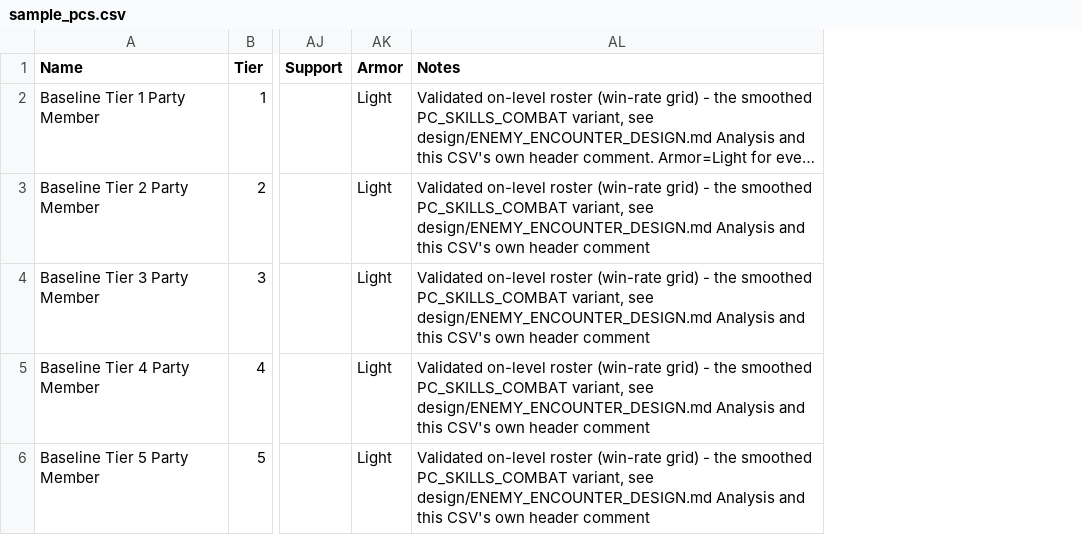
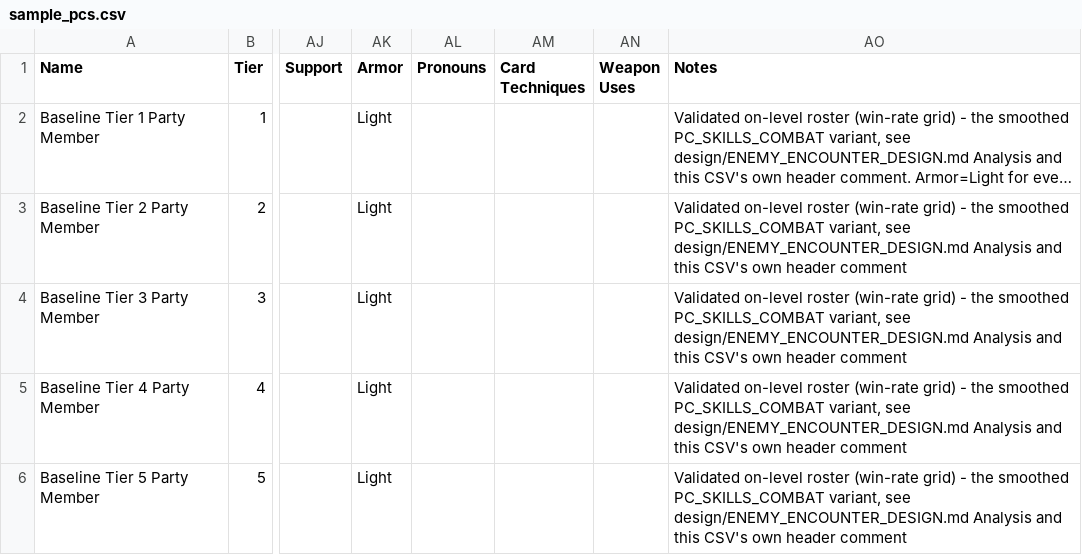
Before and after one commit to sessorach/flagonquest, a CSV file: design/enemy_sim/sample_pcs.csv, drawn as a sheet; only a part is shown, gaps mark what is left out; long unchanged cells end in …; the diff covers the shown part only; the diff names each change by its address in the sheet, - before the commit and + after, or states it on an @@ line.

```diff
--- a/design/enemy_sim/sample_pcs.csv
+++ b/design/enemy_sim/sample_pcs.csv
+column AL (Pronouns), empty
+column AM (Card Techniques), empty
+column AN (Weapon Uses), empty
```
Also changed, not shown: 87 edited cells elsewhere in this file, 6 other files.
